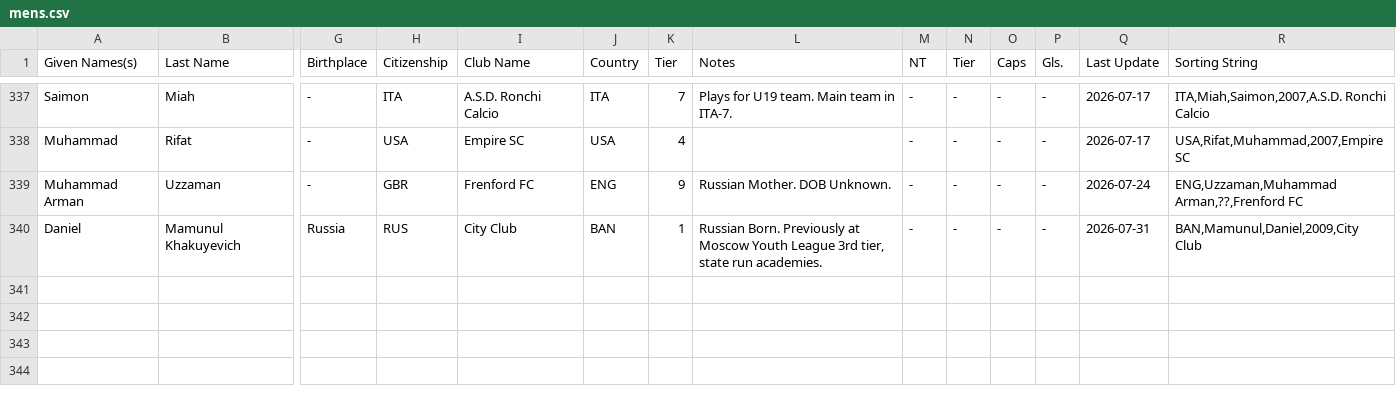
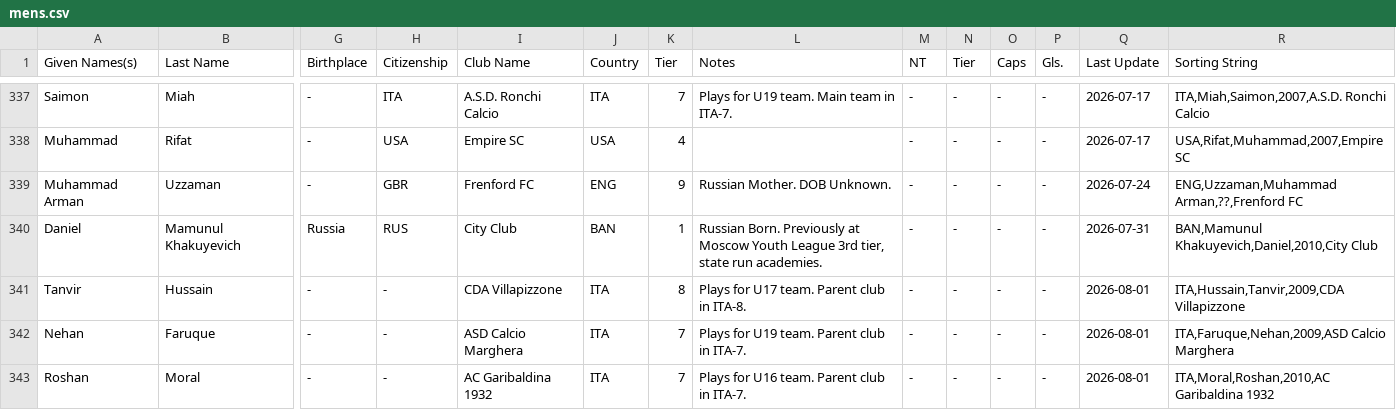
Before and after one commit to dr-shiffles/probashi-footballers, a CSV file: data/mens.csv, drawn as a sheet; only a part is shown, gaps mark what is left out; rows hold the shown columns only; the diff covers the shown part only; the diff names each change by its address in the sheet, - before the commit and + after, or states it on an @@ line.

```diff
--- a/data/mens.csv
+++ b/data/mens.csv
-R340 (Sorting String): BAN,Mamunul,Daniel,2009,City Club
+R340 (Sorting String): BAN,Mamunul Khakuyevich,Daniel,2010,City Club
+row 341: Tanvir | Hussain | - | - | CDA Villapizzone | ITA | 8 | Plays for U17 team. Parent club in ITA-8. | - | - | - | - | 2026-08-01 | ITA,Hussain,Tanvir,2009,CDA Villapizzone
+row 342: Nehan | Faruque | - | - | ASD Calcio Marghera | ITA | 7 | Plays for U19 team. Parent club in ITA-7. | - | - | - | - | 2026-08-01 | ITA,Faruque,Nehan,2009,ASD Calcio Marghera
+row 343: Roshan | Moral | - | - | AC Garibaldina 1932 | ITA | 7 | Plays for U16 team. Parent club in ITA-7. | - | - | - | - | 2026-08-01 | ITA,Moral,Roshan,2010,AC Garibaldina 1932
```
Also changed, not shown: 4 added rows and 13 edited cells elsewhere in this file.
